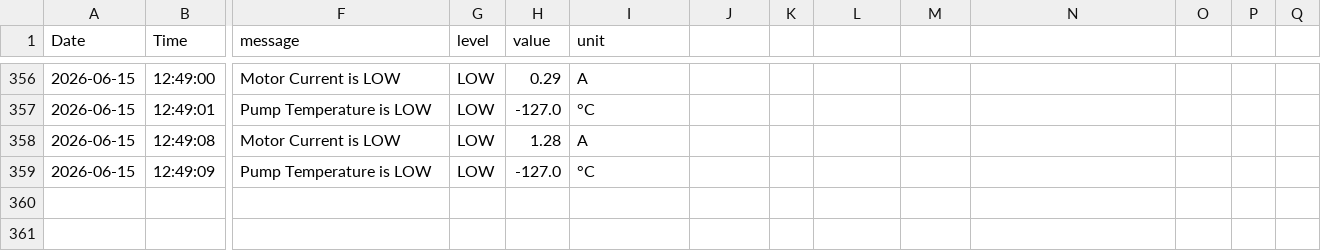
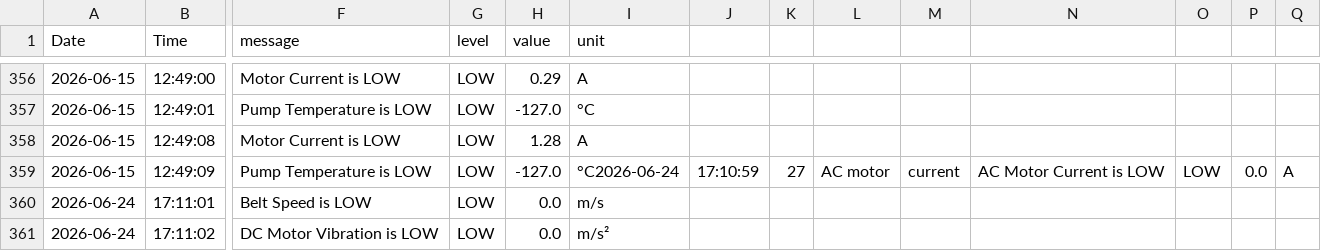
Before and after one commit to MustafaSedhom/Smart-Predictive-Unit-SPU-, a CSV file: AI_Data/Last_Alarm_Data.csv, drawn as a sheet; only a part is shown, gaps mark what is left out; rows hold the shown columns only; the diff names each change by its address in the sheet, - before the commit and + after, or states it on an @@ line.

```diff
--- a/AI_Data/Last_Alarm_Data.csv
+++ b/AI_Data/Last_Alarm_Data.csv
-I359 (unit): °C
+I359 (unit): °C2026-06-24
-J359: (empty)
+J359: 17:10:59
-K359: (empty)
+K359: 27
-L359: (empty)
+L359: AC motor
-M359: (empty)
+M359: current
-N359: (empty)
+N359: AC Motor Current is LOW
-O359: (empty)
+O359: LOW
-P359: (empty)
+P359: 0.0
-Q359: (empty)
+Q359: A
+row 360: 2026-06-24 | 17:11:01 | Belt Speed is LOW | LOW | 0.0 | m/s
+row 361: 2026-06-24 | 17:11:02 | DC Motor Vibration is LOW | LOW | 0.0 | m/s²
```
Also changed, not shown: 24 other files.
